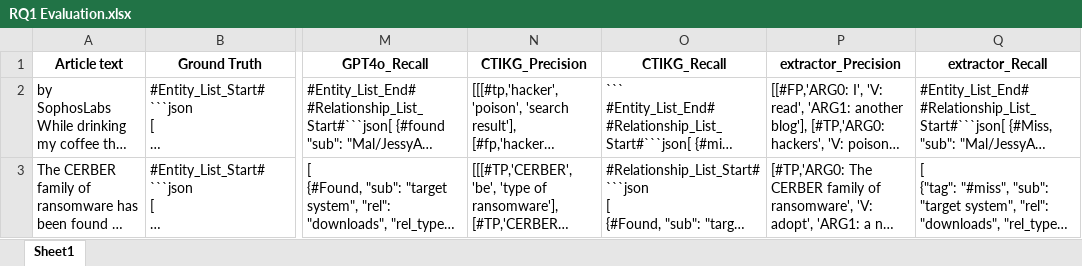
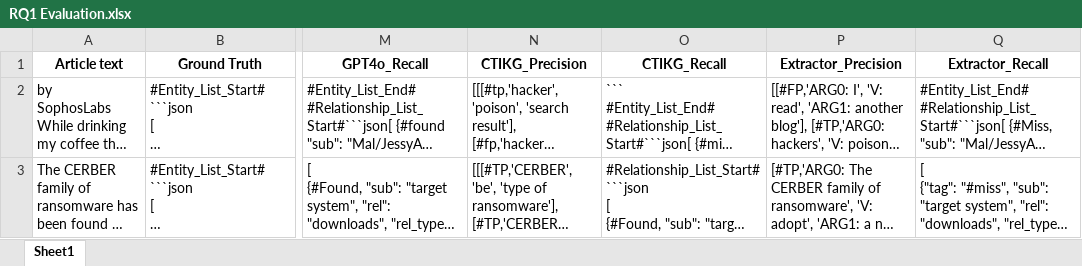
Before and after one commit to hiddenauthor/LLM4CTI, an Excel workbook: Knowledge Graph Construction/RQ1 Evaluation.xlsx, sheet Sheet1, drawn as a sheet; only a part is shown, gaps mark what is left out; long unchanged cells end in …; values as stored, in another font and other column widths than the file's, no borders; the diff names each change by its address in the sheet, - before the commit and + after, or states it on an @@ line.

Commit message:
Add files via upload

```diff
--- a/Knowledge Graph Construction/RQ1 Evaluation.xlsx (sheet Sheet1)
+++ b/Knowledge Graph Construction/RQ1 Evaluation.xlsx (sheet Sheet1)
-P1: extractor_Precision
+P1: Extractor_Precision
-Q1: extractor_Recall
+Q1: Extractor_Recall
```
